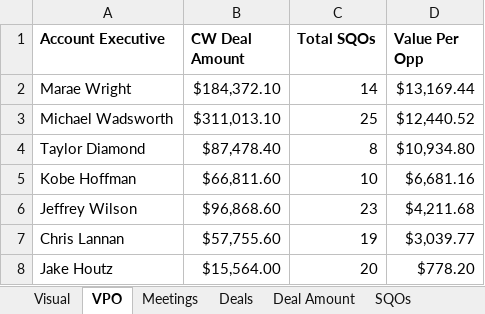
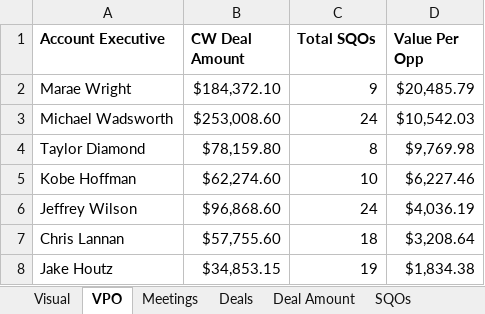
Before and after one commit to officialkrunalkumar/007-Meetings-and-Deals-Retrieval-from-HubSpot, an Excel workbook: Value per Opportunity by AE.xlsx, sheet VPO, drawn as a sheet; values as stored, in another font and other column widths than the file's, no borders; charts and pictures not drawn; the diff names each change by its address in the sheet, - before the commit and + after, or states it on an @@ line.

```diff
--- a/Value per Opportunity by AE.xlsx (sheet VPO)
+++ b/Value per Opportunity by AE.xlsx (sheet VPO)
-C2 (Total SQOs): 14
+C2 (Total SQOs): 9
-D2 (Value Per Opp): $13,169.44
+D2 (Value Per Opp): $20,485.79
-B3 (CW Deal Amount): $311,013.10
+B3 (CW Deal Amount): $253,008.60
-C3 (Total SQOs): 25
+C3 (Total SQOs): 24
-D3 (Value Per Opp): $12,440.52
+D3 (Value Per Opp): $10,542.03
-B4 (CW Deal Amount): $87,478.40
+B4 (CW Deal Amount): $78,159.80
-D4 (Value Per Opp): $10,934.80
+D4 (Value Per Opp): $9,769.98
-B5 (CW Deal Amount): $66,811.60
+B5 (CW Deal Amount): $62,274.60
-D5 (Value Per Opp): $6,681.16
+D5 (Value Per Opp): $6,227.46
-C6 (Total SQOs): 23
+C6 (Total SQOs): 24
-D6 (Value Per Opp): $4,211.68
+D6 (Value Per Opp): $4,036.19
-C7 (Total SQOs): 19
+C7 (Total SQOs): 18
-D7 (Value Per Opp): $3,039.77
+D7 (Value Per Opp): $3,208.64
-B8 (CW Deal Amount): $15,564.00
+B8 (CW Deal Amount): $34,853.15
-C8 (Total SQOs): 20
+C8 (Total SQOs): 19
-D8 (Value Per Opp): $778.20
+D8 (Value Per Opp): $1,834.38
```
Also changed, not shown: sheet Meetings, sheet Deals, sheet Visual, charts or pictures.
